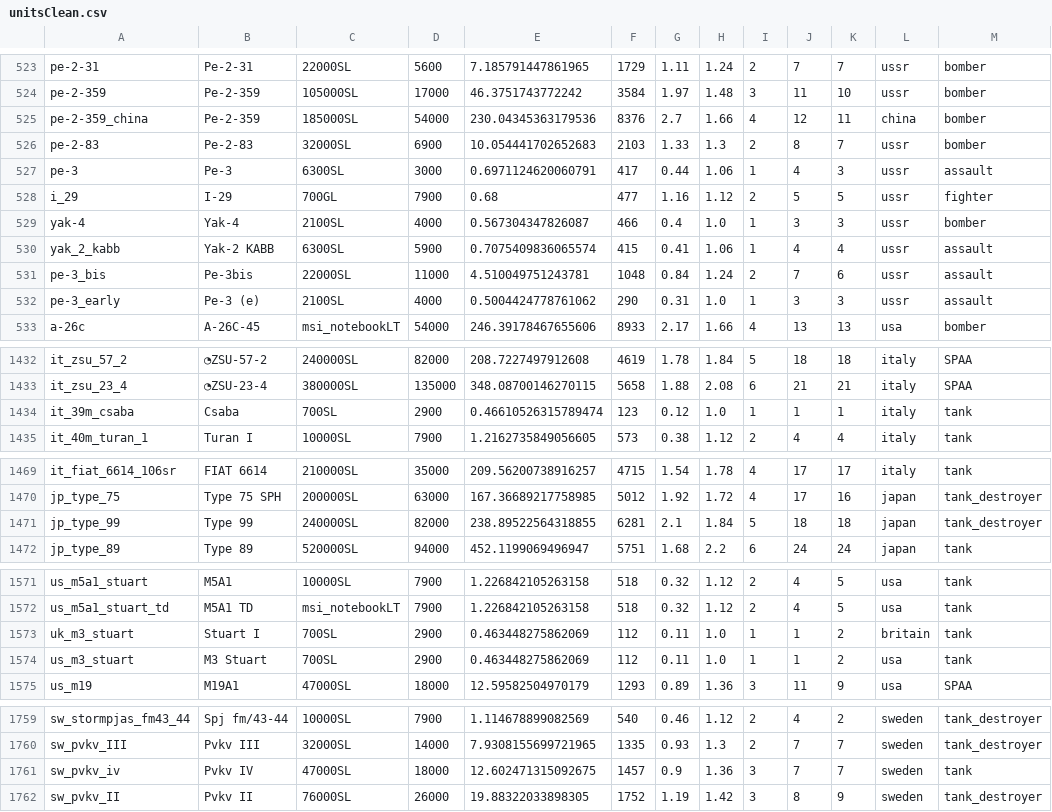
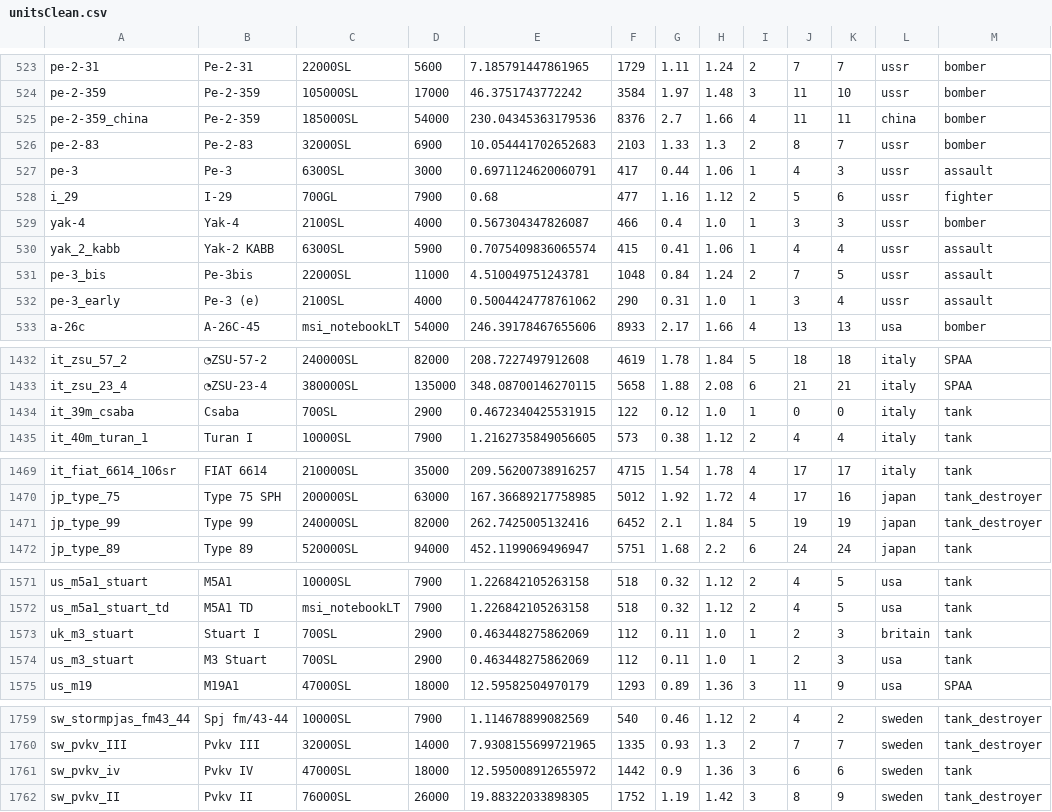
Before and after one commit to R11G/R11G.github.io, a CSV file: clicker/unitsClean.csv, drawn as a sheet; only a part is shown, gaps mark what is left out; the diff covers the shown part only; the diff names each change by its address in the sheet, - before the commit and + after, or states it on an @@ line.

```diff
--- a/clicker/unitsClean.csv
+++ b/clicker/unitsClean.csv
-J525: 12
+J525: 11
-K528: 5
+K528: 6
-K531: 6
+K531: 5
-K532: 3
+K532: 4
-E1434: 0.46610526315789474
+E1434: 0.4672340425531915
-F1434: 123
+F1434: 122
-J1434: 1
+J1434: 0
-K1434: 1
+K1434: 0
-E1471: 238.89522564318855
+E1471: 262.7425005132416
-F1471: 6281
+F1471: 6452
-J1471: 18
+J1471: 19
-K1471: 18
+K1471: 19
-J1573:J1574: 1
+J1573:J1574: 2
-K1573:K1574: 2
+K1573:K1574: 3
-E1761: 12.602471315092675
+E1761: 12.595008912655972
-F1761: 1457
+F1761: 1442
-J1761: 7
+J1761: 6
-K1761: 7
+K1761: 6
```
Also changed, not shown: 129 edited cells elsewhere in this file.
